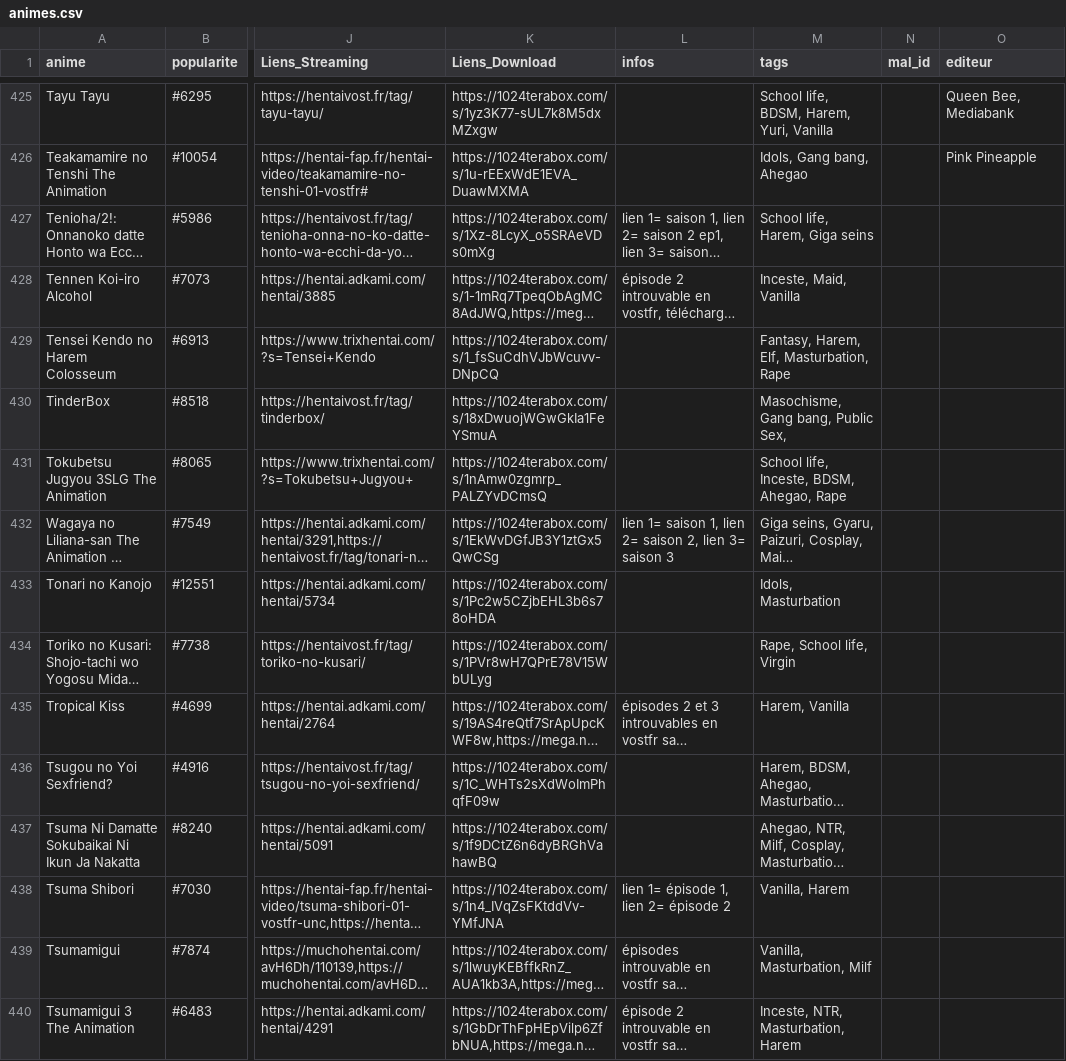
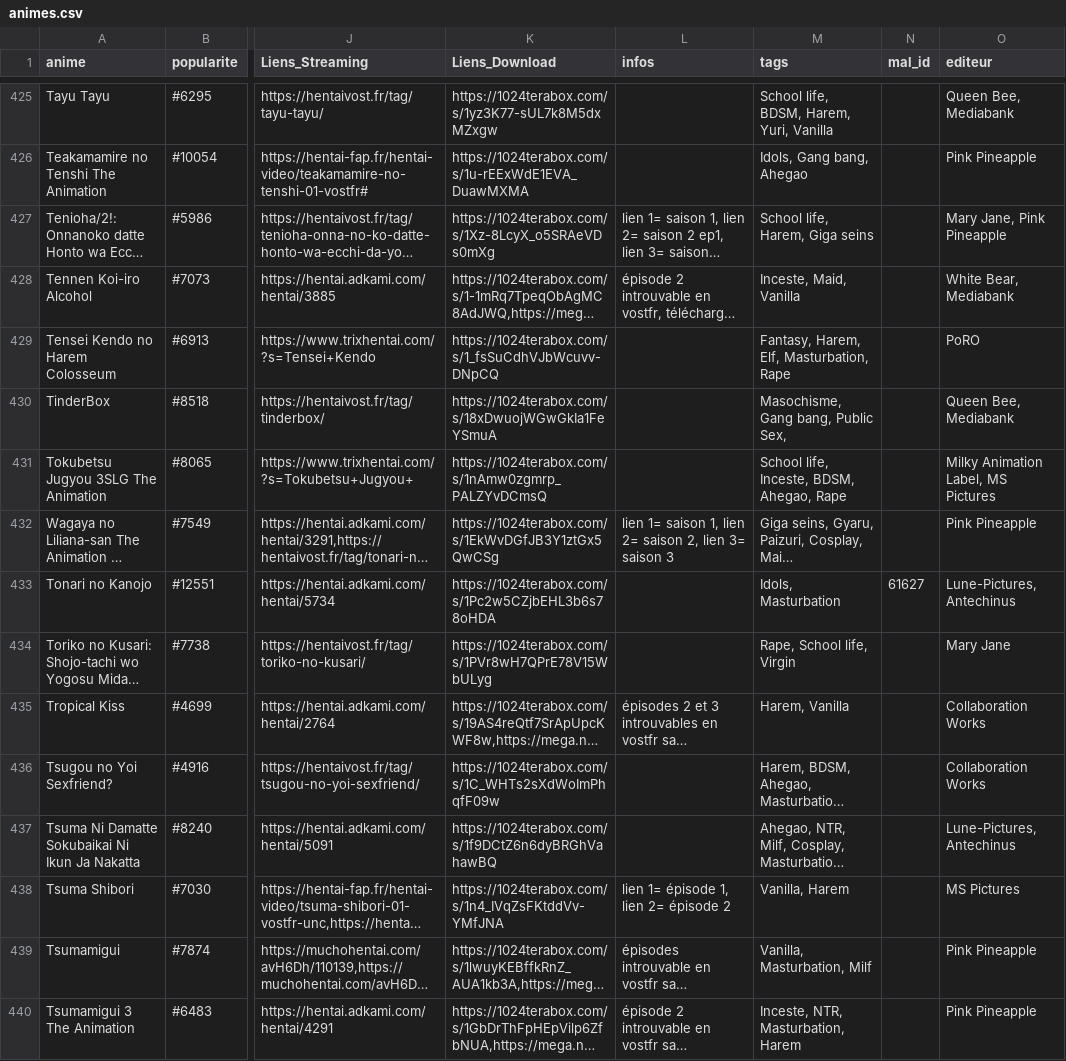
Before and after one commit to le-malicieux/le-malicieux.github.io, a CSV file: animes.csv, drawn as a sheet; only a part is shown, gaps mark what is left out; long unchanged cells end in …; the diff covers the shown part only; the diff names each change by its address in the sheet, - before the commit and + after, or states it on an @@ line.

Commit message:
Add files via upload

```diff
--- a/animes.csv
+++ b/animes.csv
-O427 (editeur): (empty)
+O427 (editeur): Mary Jane, Pink Pineapple
-O428 (editeur): (empty)
+O428 (editeur): White Bear, Mediabank
-O429 (editeur): (empty)
+O429 (editeur): PoRO
-O430 (editeur): (empty)
+O430 (editeur): Queen Bee, Mediabank
-O431 (editeur): (empty)
+O431 (editeur): Milky Animation Label, MS Pictures
-O432 (editeur): (empty)
+O432 (editeur): Pink Pineapple
-N433 (mal_id): (empty)
+N433 (mal_id): 61627
-O433 (editeur): (empty)
+O433 (editeur): Lune-Pictures, Antechinus
-O434 (editeur): (empty)
+O434 (editeur): Mary Jane
-O435:O436 (editeur): (empty)
+O435:O436 (editeur): Collaboration Works
-O437 (editeur): (empty)
+O437 (editeur): Lune-Pictures, Antechinus
-O438 (editeur): (empty)
+O438 (editeur): MS Pictures
-O439:O440 (editeur): (empty)
+O439:O440 (editeur): Pink Pineapple
```
Also changed, not shown: 26 edited cells elsewhere in this file.
